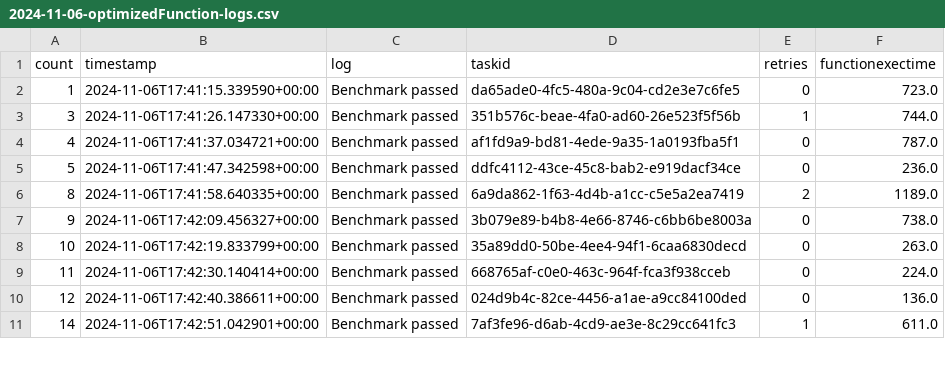
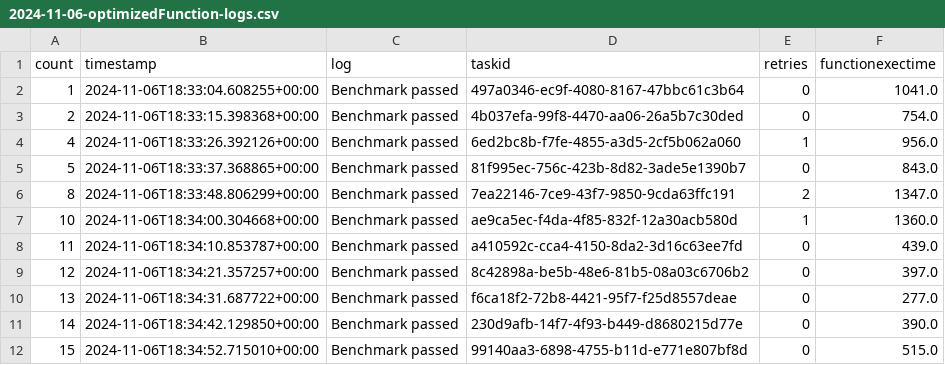
Before and after one commit to nilshoeller/minos, a CSV file: logs/logs_archive/2024-11-06-optimizedFunction-logs.csv, drawn as a sheet; only a part is shown; the diff covers the shown part only.

```diff
--- a/logs/logs_archive/2024-11-06-optimizedFunction-logs.csv
+++ b/logs/logs_archive/2024-11-06-optimizedFunction-logs.csv
@@ -1,11 +1,12 @@
 count,timestamp,log,taskid,retries,functionexectime
-1,2024-11-06T17:41:15.339590+00:00,Benchmark passed,da65ade0-4fc5-480a-9c04-cd2e3e7c6fe5,0,723.0
-3,2024-11-06T17:41:26.147330+00:00,Benchmark passed,351b576c-beae-4fa0-ad60-26e523f5f56b,1,744.0
-4,2024-11-06T17:41:37.034721+00:00,Benchmark passed,af1fd9a9-bd81-4ede-9a35-1a0193fba5f1,0,787.0
-5,2024-11-06T17:41:47.342598+00:00,Benchmark passed,ddfc4112-43ce-45c8-bab2-e919dacf34ce,0,236.0
-8,2024-11-06T17:41:58.640335+00:00,Benchmark passed,6a9da862-1f63-4d4b-a1cc-c5e5a2ea7419,2,1189.0
-9,2024-11-06T17:42:09.456327+00:00,Benchmark passed,3b079e89-b4b8-4e66-8746-c6bb6be8003a,0,738.0
-10,2024-11-06T17:42:19.833799+00:00,Benchmark passed,35a89dd0-50be-4ee4-94f1-6caa6830decd,0,263.0
-11,2024-11-06T17:42:30.140414+00:00,Benchmark passed,668765af-c0e0-463c-964f-fca3f938cceb,0,224.0
-12,2024-11-06T17:42:40.386611+00:00,Benchmark passed,024d9b4c-82ce-4456-a1ae-a9cc84100ded,0,136.0
-14,2024-11-06T17:42:51.042901+00:00,Benchmark passed,7af3fe96-d6ab-4cd9-ae3e-8c29cc641fc3,1,611.0
+1,2024-11-06T18:33:04.608255+00:00,Benchmark passed,497a0346-ec9f-4080-8167-47bbc61c3b64,0,1041.0
+2,2024-11-06T18:33:15.398368+00:00,Benchmark passed,4b037efa-99f8-4470-aa06-26a5b7c30ded,0,754.0
+4,2024-11-06T18:33:26.392126+00:00,Benchmark passed,6ed2bc8b-f7fe-4855-a3d5-2cf5b062a060,1,956.0
+5,2024-11-06T18:33:37.368865+00:00,Benchmark passed,81f995ec-756c-423b-8d82-3ade5e1390b7,0,843.0
+8,2024-11-06T18:33:48.806299+00:00,Benchmark passed,7ea22146-7ce9-43f7-9850-9cda63ffc191,2,1347.0
+10,2024-11-06T18:34:00.304668+00:00,Benchmark passed,ae9ca5ec-f4da-4f85-832f-12a30acb580d,1,1360.0
+11,2024-11-06T18:34:10.853787+00:00,Benchmark passed,a410592c-cca4-4150-8da2-3d16c63ee7fd,0,439.0
+12,2024-11-06T18:34:21.357257+00:00,Benchmark passed,8c42898a-be5b-48e6-81b5-08a03c6706b2,0,397.0
+13,2024-11-06T18:34:31.687722+00:00,Benchmark passed,f6ca18f2-72b8-4421-95f7-f25d8557deae,0,277.0
+14,2024-11-06T18:34:42.129850+00:00,Benchmark passed,230d9afb-14f7-4f93-b449-d8680215d77e,0,390.0
+15,2024-11-06T18:34:52.715010+00:00,Benchmark passed,99140aa3-6898-4755-b11d-e771e807bf8d,0,515.0
```
Also changed, not shown: 3 added rows, 5 removed rows and 91 edited cells elsewhere in this file, logs/logs_archive/2024-11-06-baselineFunction-logs.csv, 3 other files.
